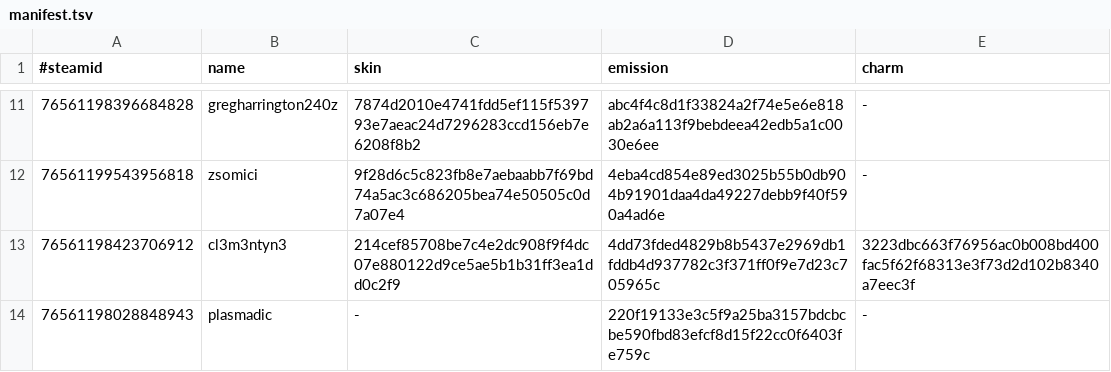
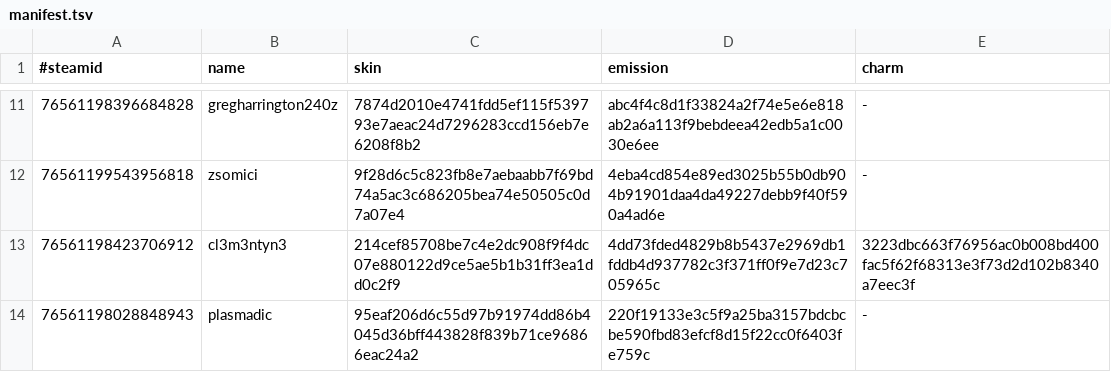
Before and after one commit to d1ll3x3/charm-skins-data, a TSV file: api/manifest.tsv, drawn as a sheet; only a part is shown, gaps mark what is left out.

Commit message:
Update manifest

```diff
--- a/api/manifest.tsv
+++ b/api/manifest.tsv
@@ -13,2 +13,2 @@
 76561198423706912	cl3m3ntyn3	214cef85708be7c4e2dc908f9f4dc07e880122d9ce5ae5b1b31ff3ea1dd0c2f9	4dd73fded4829b8b5437e2969db1fddb4d937782c3f371ff0f9e7d23c705965c	3223dbc663f76956ac0b008bd400fac5f62f68313e3f73d2d102b8340a7eec3f
-76561198028848943	plasmadic	-	220f19133e3c5f9a25ba3157bdcbcbe590fbd83efcf8d15f22cc0f6403fe759c	-
+76561198028848943	plasmadic	95eaf206d6c55d97b91974dd86b4045d36bff443828f839b71ce96866eac24a2	220f19133e3c5f9a25ba3157bdcbcbe590fbd83efcf8d15f22cc0f6403fe759c	-
```
